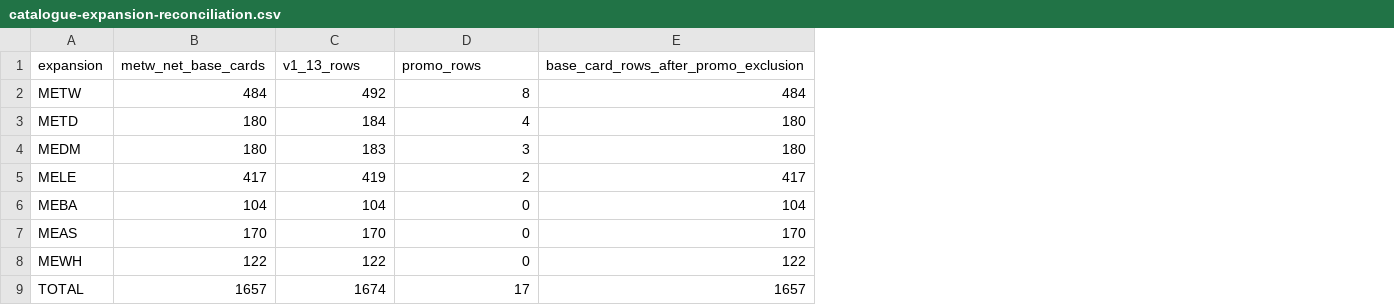
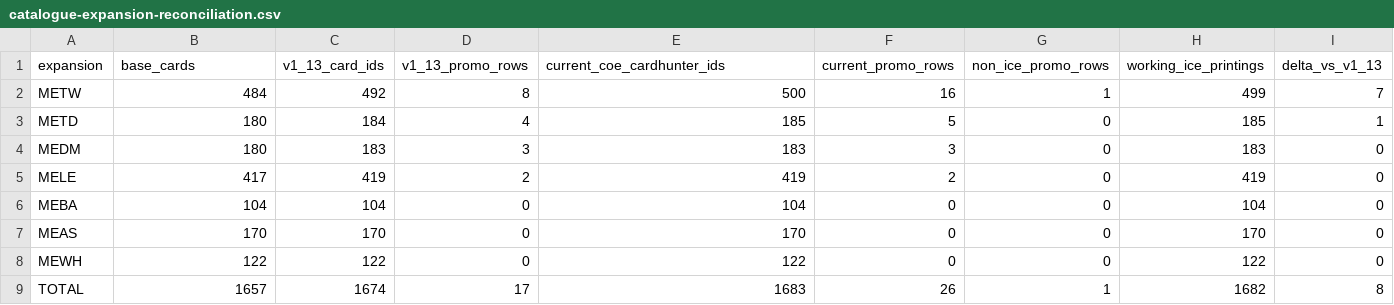
Before and after one commit to JamSpot/meccg-arda-master-database, a CSV file: data/catalogue-expansion-reconciliation.csv, drawn as a sheet; the diff names each change by its address in the sheet, - before the commit and + after, or states it on an @@ line.

Commit message:
Reconcile current catalogue against v1.13

```diff
--- a/data/catalogue-expansion-reconciliation.csv
+++ b/data/catalogue-expansion-reconciliation.csv
+column F (current_promo_rows), rows 2-9: 16 | 5 | 3 | 2 | 0 | 0 | 0 | 26
+column G (non_ice_promo_rows), rows 2-9: 1 | 0 | 0 | 0 | 0 | 0 | 0 | 1
+column H (working_ice_printings), rows 2-9: 499 | 185 | 183 | 419 | 104 | 170 | 122 | 1682
+column I (delta_vs_v1_13), rows 2-9: 7 | 1 | 0 | 0 | 0 | 0 | 0 | 8
-B1: metw_net_base_cards
+B1: base_cards
-C1: v1_13_rows
+C1: v1_13_card_ids
-D1: promo_rows
+D1: v1_13_promo_rows
-E1: base_card_rows_after_promo_exclusion
+E1: current_coe_cardhunter_ids
-E2 (current_coe_cardhunter_ids): 484
+E2 (current_coe_cardhunter_ids): 500
-E3 (current_coe_cardhunter_ids): 180
+E3 (current_coe_cardhunter_ids): 185
-E4 (current_coe_cardhunter_ids): 180
+E4 (current_coe_cardhunter_ids): 183
-E5 (current_coe_cardhunter_ids): 417
+E5 (current_coe_cardhunter_ids): 419
-E9 (current_coe_cardhunter_ids): 1657
+E9 (current_coe_cardhunter_ids): 1683
```
